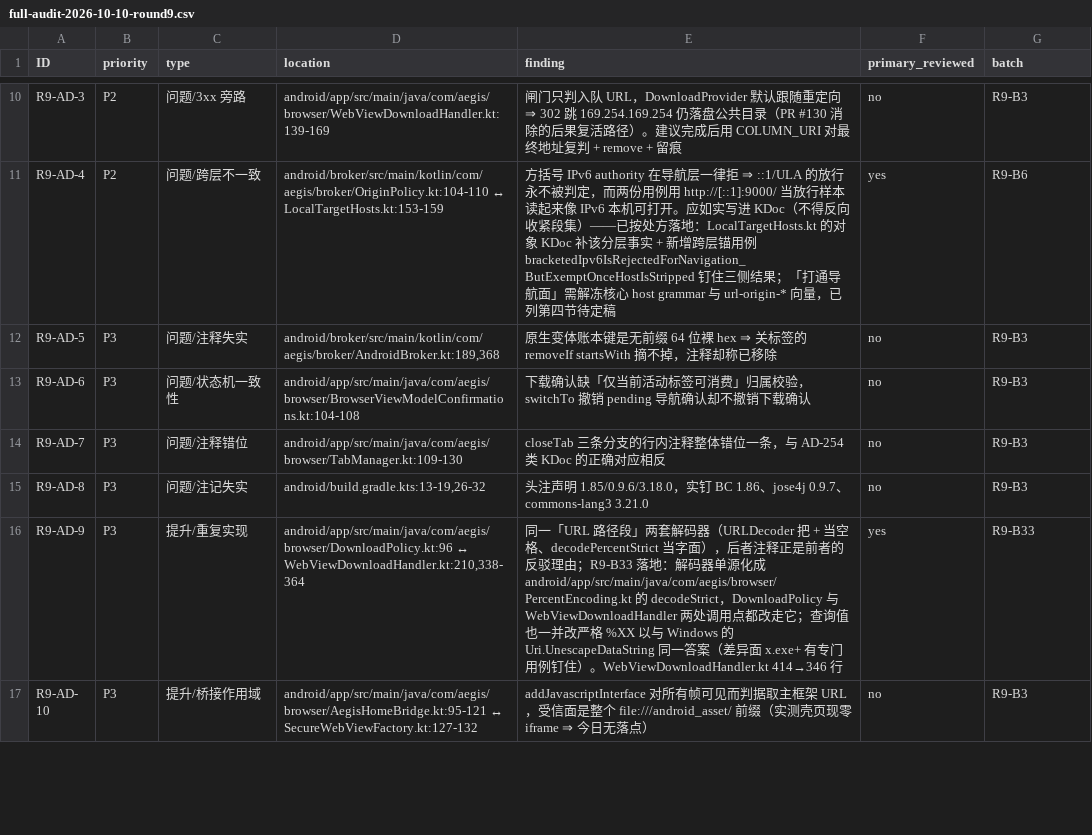
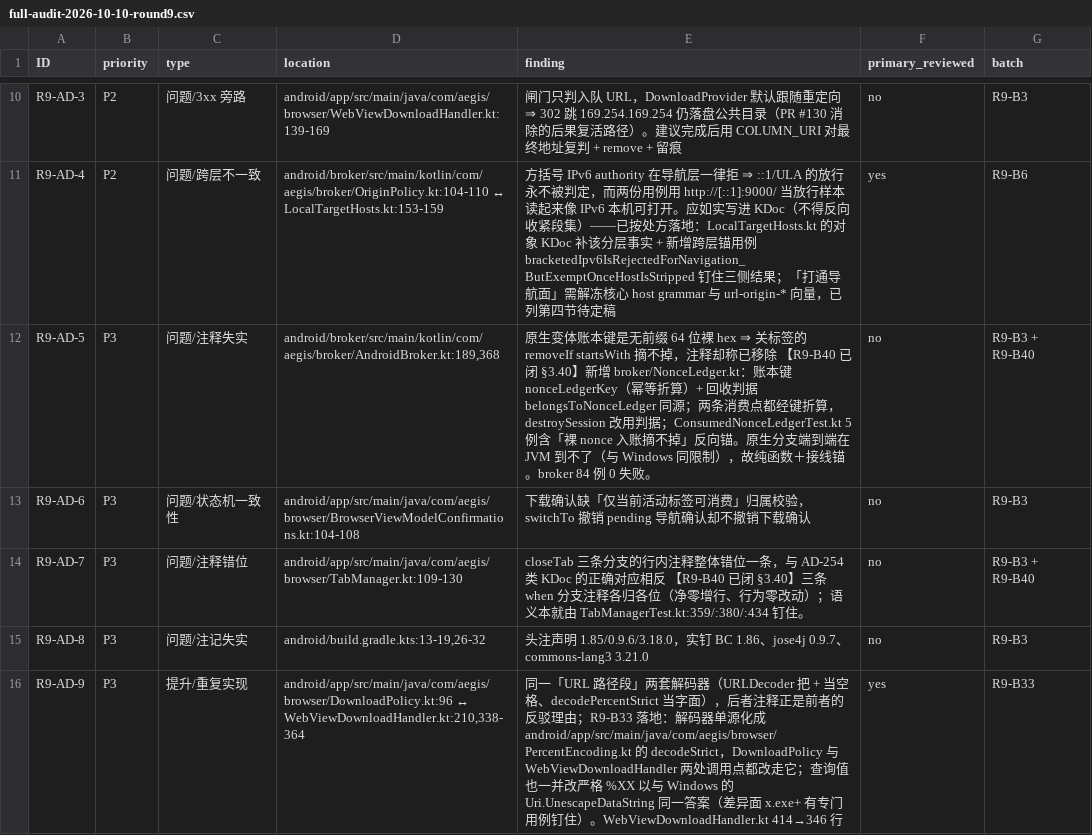
Before and after one commit to bear20252026/aegis-dual-platform, a CSV file: docs/audit/full-audit-2026-10-10-round9.csv, drawn as a sheet; only a part is shown, gaps mark what is left out; the shorter side is filled out with more unchanged rows.

Commit message:
fix(android): 账本键折算让 destroySession 真的摘掉原生 nonce + closeTab 注释归位（R9-B40 / Q5 Q7）
账本两条写入路径不同形：托管 nonce 是 sessionId:token，原生的是核心发的 64 位裸 hex。
回收侧按 startsWith("sessionId:") 摘 ⇒ 启用原生核心的出货配置里关标签一条都摘不掉，
而那句 KDoc 写着「移除其已消费 nonce」。默认构建走托管路径，所以 JVM 用例全绿看不见。

新增 broker/NonceLedger.kt：nonceLedgerKey（幂等折算）+ belongsToNonceLedger 共用同一
前缀约定，两个消费点都经键入账，回收点改用判据；trackConsumedNonce 的参数改名 ledgerKey。
与 Windows 侧 NativeNonceLedgerKey（R8-CS-REG-01）同一职责——键推导抽成纯函数才能在没有
原生库/真桥的常跑门禁里被断言。

ConsumedNonceLedgerTest 5 条：真回收路径、裸 nonce 旧形态的反向锚、幂等、跨会话不错清
（s1 不得摘掉 s12）、两处写入点与回收点的接线锚。

TabManager.closeTab 三条 when 分支的行内注释整体错位一条：按注释读会读出与实现和类 KDoc
都相反的激活位语义。行为早已由 TabManagerTest:359/:380/:434 钉住，本批只挪注释（净零增行）。

AndroidBroker.kt 在 447 行零余量基线上 ⇒ 全部改动是同行替换。

```diff
--- a/docs/audit/full-audit-2026-10-10-round9.csv
+++ b/docs/audit/full-audit-2026-10-10-round9.csv
@@ -11,5 +11,5 @@ R9-AD-3,P2,问题/3xx 旁路,android/app/src/main/java/com/aegis/browser/WebView
 R9-AD-4,P2,问题/跨层不一致,android/broker/src/main/kotlin/com/aegis/broker/OriginPolicy.kt:104-110 ↔ LocalTargetHosts.kt:153-159,方括号 IPv6 authority 在导航层一律拒 ⇒ ::1/ULA 的放行永不被判定，而两份用例用 http://[::1]:9000/ 当放行样本读起来像 IPv6 本机可打开。应如实写进 KDoc（不得反向收紧段集）——已按处方落地：LocalTargetHosts.kt 的对象 KDoc 补该分层事实 + 新增跨层锚用例 bracketedIpv6IsRejectedForNavigation_ButExemptOnceHostIsStripped 钉住三侧结果；「打通导航面」需解冻核心 host grammar 与 url-origin-* 向量，已列第四节待定稿,yes,R9-B6
-R9-AD-5,P3,问题/注释失实,"android/broker/src/main/kotlin/com/aegis/broker/AndroidBroker.kt:189,368",原生变体账本键是无前缀 64 位裸 hex ⇒ 关标签的 removeIf startsWith 摘不掉，注释却称已移除,no,R9-B3
+R9-AD-5,P3,问题/注释失实,"android/broker/src/main/kotlin/com/aegis/broker/AndroidBroker.kt:189,368",原生变体账本键是无前缀 64 位裸 hex ⇒ 关标签的 removeIf startsWith 摘不掉，注释却称已移除 【R9-B40 已闭 §3.40】新增 broker/NonceLedger.kt：账本键 nonceLedgerKey（幂等折算）+ 回收判据 belongsToNonceLedger 同源；两条消费点都经键折算，destroySession 改用判据；ConsumedNonceLedgerTest.kt 5 例含「裸 nonce 入账摘不掉」反向锚。原生分支端到端在 JVM 到不了（与 Windows 同限制），故纯函数＋接线锚。broker 84 例 0 失败。,no,R9-B3 + R9-B40
 R9-AD-6,P3,问题/状态机一致性,android/app/src/main/java/com/aegis/browser/BrowserViewModelConfirmations.kt:104-108,下载确认缺「仅当前活动标签可消费」归属校验，switchTo 撤销 pending 导航确认却不撤销下载确认,no,R9-B3
-R9-AD-7,P3,问题/注释错位,android/app/src/main/java/com/aegis/browser/TabManager.kt:109-130,closeTab 三条分支的行内注释整体错位一条，与 AD-254 类 KDoc 的正确对应相反,no,R9-B3
+R9-AD-7,P3,问题/注释错位,android/app/src/main/java/com/aegis/browser/TabManager.kt:109-130,closeTab 三条分支的行内注释整体错位一条，与 AD-254 类 KDoc 的正确对应相反 【R9-B40 已闭 §3.40】三条 when 分支注释各归各位（净零增行、行为零改动）；语义本就由 TabManagerTest.kt:359/:380/:434 钉住。,no,R9-B3 + R9-B40
 R9-AD-8,P3,问题/注记失实,"android/build.gradle.kts:13-19,26-32",头注声明 1.85/0.9.6/3.18.0，实钉 BC 1.86、jose4j 0.9.7、commons-lang3 3.21.0,no,R9-B3
```
Also changed, not shown: 5 other files.
